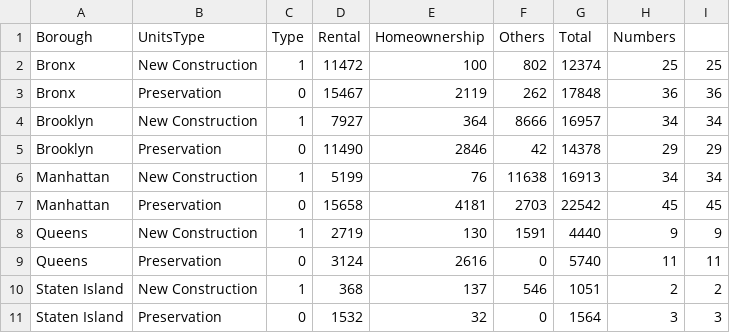
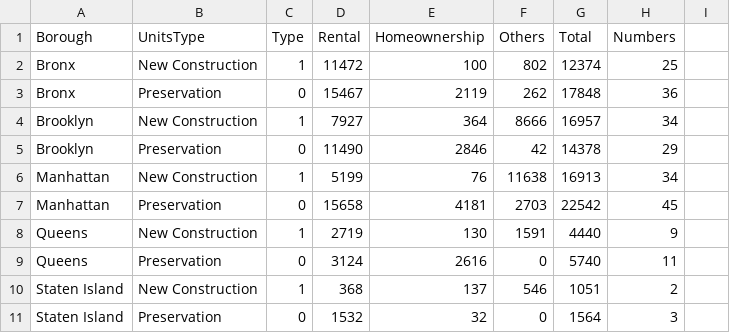
Before and after one commit to ml3907/ml3907.github.io, a CSV file: A4/code1/HNYdata.csv, drawn as a sheet; the diff names each change by its address in the sheet, - before the commit and + after, or states it on an @@ line.

Commit message:
try0306

```diff
--- a/A4/code1/HNYdata.csv
+++ b/A4/code1/HNYdata.csv
-I2: 25
+I2: (empty)
-I3: 36
+I3: (empty)
-I4: 34
+I4: (empty)
-I5: 29
+I5: (empty)
-I6: 34
+I6: (empty)
-I7: 45
+I7: (empty)
-I8: 9
+I8: (empty)
-I9: 11
+I9: (empty)
-I10: 2
+I10: (empty)
-I11: 3
+I11: (empty)
```
